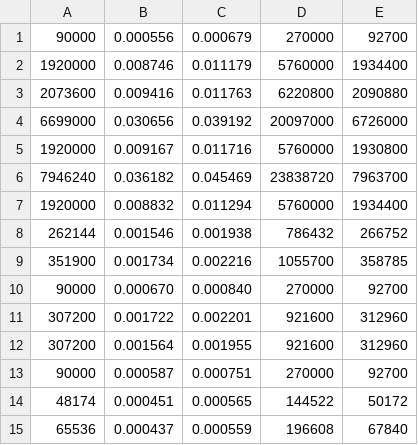
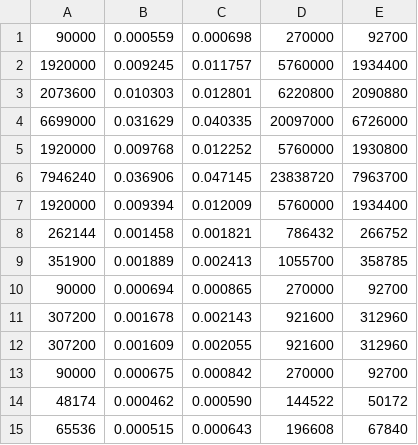
Before and after one commit to detiuaveiro/trabalho1-113920-113968, a CSV file: test_results.csv, drawn as a sheet.

Commit message:
data

```diff
--- a/test_results.csv
+++ b/test_results.csv
@@ -1,15 +1,15 @@
-90000, 0.000556,0.000679,270000,92700
-1920000, 0.008746,0.011179,5760000,1934400
-2073600, 0.009416,0.011763,6220800,2090880
-6699000, 0.030656,0.039192,20097000,6726000
-1920000, 0.009167,0.011716,5760000,1930800
-7946240, 0.036182,0.045469,23838720,7963700
-1920000, 0.008832,0.011294,5760000,1934400
-262144, 0.001546,0.001938,786432,266752
-351900, 0.001734,0.002216,1055700,358785
-90000, 0.000670,0.000840,270000,92700
-307200, 0.001722,0.002201,921600,312960
-307200, 0.001564,0.001955,921600,312960
-90000, 0.000587,0.000751,270000,92700
-48174, 0.000451,0.000565,144522,50172
-65536, 0.000437,0.000559,196608,67840
+90000, 0.000559,0.000698,270000,92700
+1920000, 0.009245,0.011757,5760000,1934400
+2073600, 0.010303,0.012801,6220800,2090880
+6699000, 0.031629,0.040335,20097000,6726000
+1920000, 0.009768,0.012252,5760000,1930800
+7946240, 0.036906,0.047145,23838720,7963700
+1920000, 0.009394,0.012009,5760000,1934400
+262144, 0.001458,0.001821,786432,266752
+351900, 0.001889,0.002413,1055700,358785
+90000, 0.000694,0.000865,270000,92700
+307200, 0.001678,0.002143,921600,312960
+307200, 0.001609,0.002055,921600,312960
+90000, 0.000675,0.000842,270000,92700
+48174, 0.000462,0.000590,144522,50172
+65536, 0.000515,0.000643,196608,67840
```
Also changed, not shown: 8 other files.
